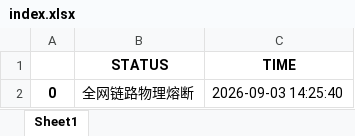
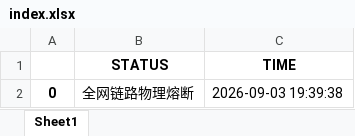
Before and after one commit to jimchen80/A-Share-Strategy-10, an Excel workbook: index.xlsx, sheet Sheet1, drawn as a sheet; values as stored, in another font and other column widths than the file's, no borders; the diff names each change by its address in the sheet, - before the commit and + after, or states it on an @@ line.

Commit message:
Auto-Update: V10 Yahoo-Link [Thu Sep  3 11:39:39 UTC 2026]

```diff
--- a/index.xlsx (sheet Sheet1)
+++ b/index.xlsx (sheet Sheet1)
-C2 (TIME): 2026-09-03 14:25:40
+C2 (TIME): 2026-09-03 19:39:38
```
